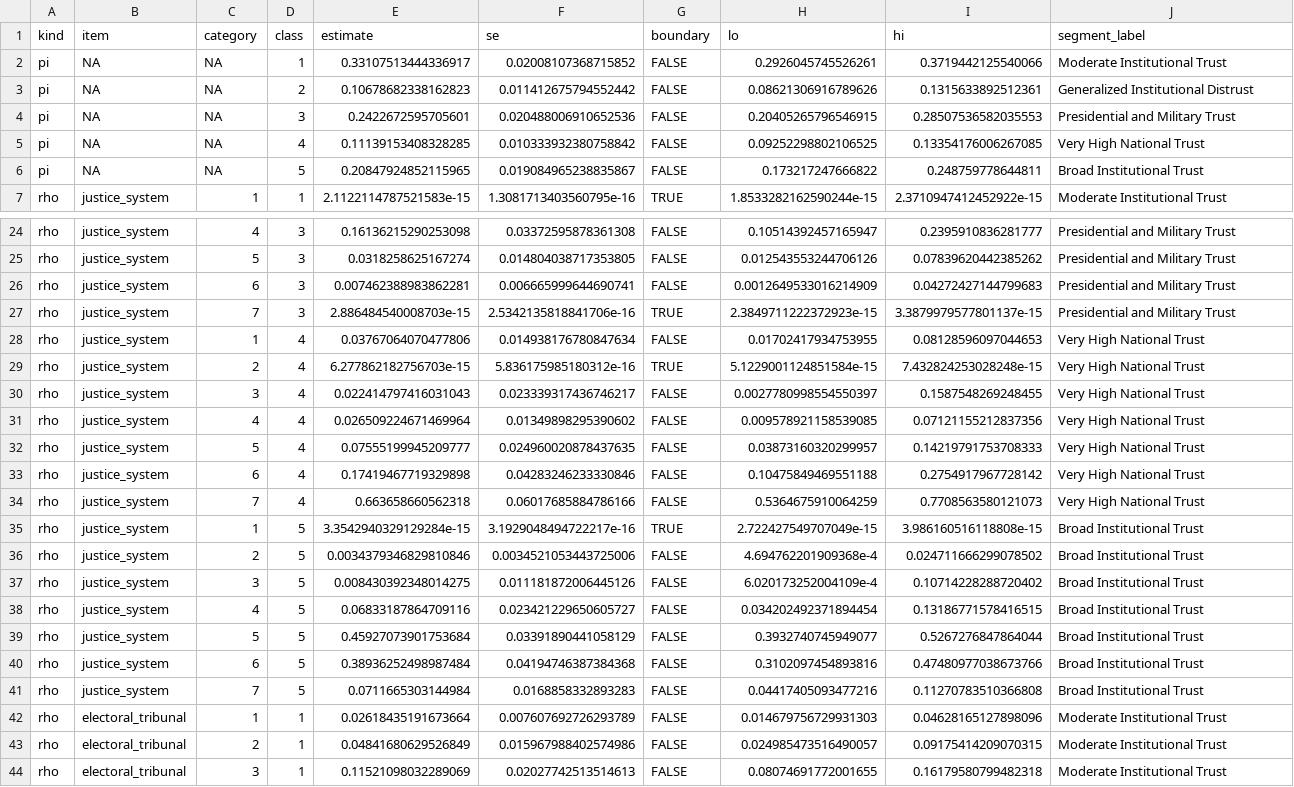
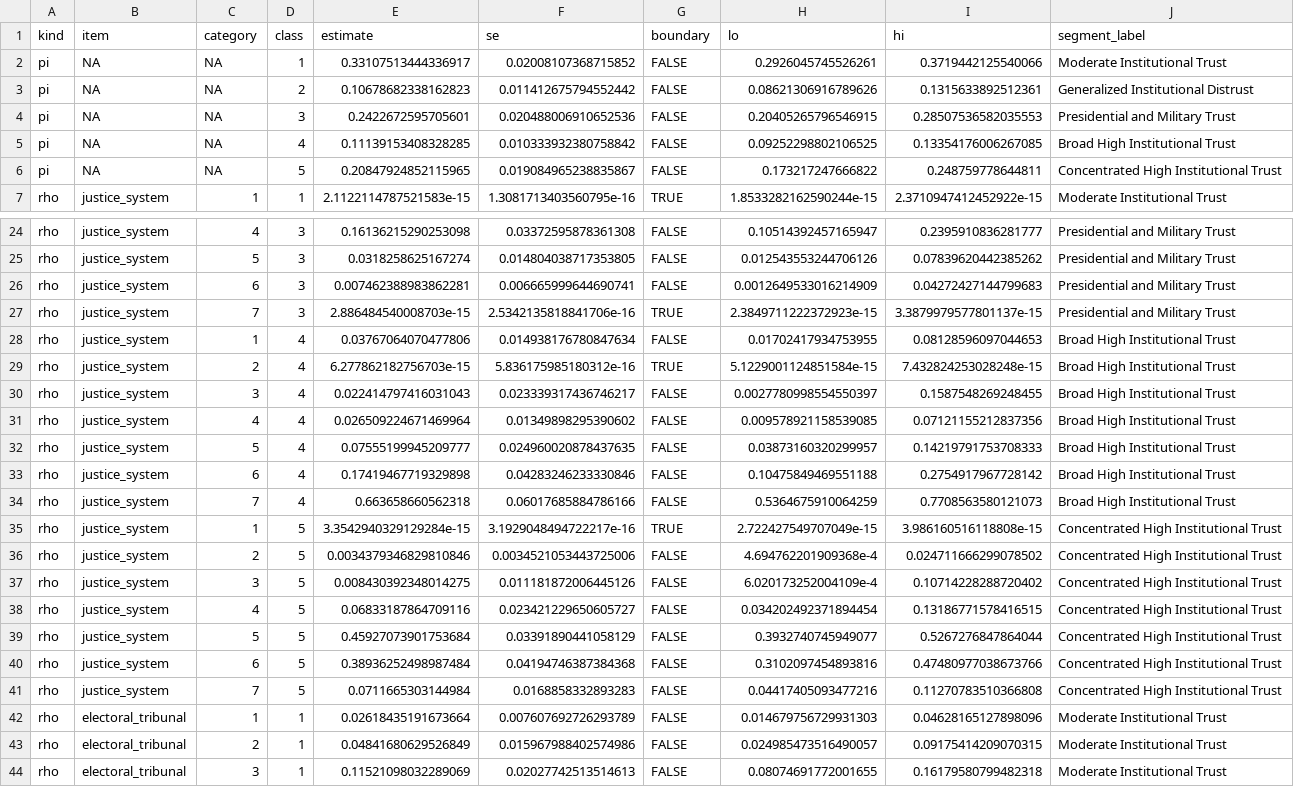
Before and after one commit to klinares/weighted_and_biased, a CSV file: LCA/output/mexico/measurement_model_with_CIs.csv, drawn as a sheet; only a part is shown, gaps mark what is left out; the diff covers the shown part only.

```diff
--- a/LCA/output/mexico/measurement_model_with_CIs.csv
+++ b/LCA/output/mexico/measurement_model_with_CIs.csv
@@ -4,4 +4,4 @@ pi,NA,NA,2,0.10678682338162823,0.011412675794552442,FALSE,0.08621306916789626,0.
 pi,NA,NA,3,0.2422672595705601,0.020488006910652536,FALSE,0.20405265796546915,0.28507536582035553,Presidential and Military Trust
-pi,NA,NA,4,0.11139153408328285,0.010333932380758842,FALSE,0.09252298802106525,0.13354176006267085,Very High National Trust
-pi,NA,NA,5,0.20847924852115965,0.019084965238835867,FALSE,0.173217247666822,0.248759778644811,Broad Institutional Trust
+pi,NA,NA,4,0.11139153408328285,0.010333932380758842,FALSE,0.09252298802106525,0.13354176006267085,Broad High Institutional Trust
+pi,NA,NA,5,0.20847924852115965,0.019084965238835867,FALSE,0.173217247666822,0.248759778644811,Concentrated High Institutional Trust
 rho,justice_system,1,1,2.1122114787521583e-15,1.3081713403560795e-16,TRUE,1.8533282162590244e-15,2.3710947412452922e-15,Moderate Institutional Trust
@@ -27,16 +27,16 @@ rho,justice_system,6,3,0.007462388983862281,0.006665999644690741,FALSE,0.0012649
 rho,justice_system,7,3,2.886484540008703e-15,2.5342135818841706e-16,TRUE,2.3849711222372923e-15,3.3879979577801137e-15,Presidential and Military Trust
-rho,justice_system,1,4,0.03767064070477806,0.014938176780847634,FALSE,0.01702417934753955,0.08128596097044653,Very High National Trust
-rho,justice_system,2,4,6.277862182756703e-15,5.836175985180312e-16,TRUE,5.1229001124851584e-15,7.432824253028248e-15,Very High National Trust
-rho,justice_system,3,4,0.022414797416031043,0.023339317436746217,FALSE,0.0027780998554550397,0.1587548269248455,Very High National Trust
-rho,justice_system,4,4,0.026509224671469964,0.01349898295390602,FALSE,0.009578921158539085,0.07121155212837356,Very High National Trust
-rho,justice_system,5,4,0.07555199945209777,0.024960020878437635,FALSE,0.03873160320299957,0.14219791753708333,Very High National Trust
-rho,justice_system,6,4,0.17419467719329898,0.04283246233330846,FALSE,0.10475849469551188,0.2754917967728142,Very High National Trust
-rho,justice_system,7,4,0.663658660562318,0.06017685884786166,FALSE,0.5364675910064259,0.7708563580121073,Very High National Trust
-rho,justice_system,1,5,3.3542940329129284e-15,3.1929048494722217e-16,TRUE,2.722427549707049e-15,3.986160516118808e-15,Broad Institutional Trust
-rho,justice_system,2,5,0.0034379346829810846,0.0034521053443725006,FALSE,4.694762201909368e-4,0.024711666299078502,Broad Institutional Trust
-rho,justice_system,3,5,0.008430392348014275,0.011181872006445126,FALSE,6.020173252004109e-4,0.10714228288720402,Broad Institutional Trust
-rho,justice_system,4,5,0.06833187864709116,0.023421229650605727,FALSE,0.034202492371894454,0.13186771578416515,Broad Institutional Trust
-rho,justice_system,5,5,0.45927073901753684,0.03391890441058129,FALSE,0.3932740745949077,0.5267276847864044,Broad Institutional Trust
-rho,justice_system,6,5,0.38936252498987484,0.04194746387384368,FALSE,0.3102097454893816,0.47480977038673766,Broad Institutional Trust
-rho,justice_system,7,5,0.0711665303144984,0.0168858332893283,FALSE,0.04417405093477216,0.11270783510366808,Broad Institutional Trust
+rho,justice_system,1,4,0.03767064070477806,0.014938176780847634,FALSE,0.01702417934753955,0.08128596097044653,Broad High Institutional Trust
+rho,justice_system,2,4,6.277862182756703e-15,5.836175985180312e-16,TRUE,5.1229001124851584e-15,7.432824253028248e-15,Broad High Institutional Trust
+rho,justice_system,3,4,0.022414797416031043,0.023339317436746217,FALSE,0.0027780998554550397,0.1587548269248455,Broad High Institutional Trust
+rho,justice_system,4,4,0.026509224671469964,0.01349898295390602,FALSE,0.009578921158539085,0.07121155212837356,Broad High Institutional Trust
+rho,justice_system,5,4,0.07555199945209777,0.024960020878437635,FALSE,0.03873160320299957,0.14219791753708333,Broad High Institutional Trust
+rho,justice_system,6,4,0.17419467719329898,0.04283246233330846,FALSE,0.10475849469551188,0.2754917967728142,Broad High Institutional Trust
+rho,justice_system,7,4,0.663658660562318,0.06017685884786166,FALSE,0.5364675910064259,0.7708563580121073,Broad High Institutional Trust
+rho,justice_system,1,5,3.3542940329129284e-15,3.1929048494722217e-16,TRUE,2.722427549707049e-15,3.986160516118808e-15,Concentrated High Institutional Trust
+rho,justice_system,2,5,0.0034379346829810846,0.0034521053443725006,FALSE,4.694762201909368e-4,0.024711666299078502,Concentrated High Institutional Trust
+rho,justice_system,3,5,0.008430392348014275,0.011181872006445126,FALSE,6.020173252004109e-4,0.10714228288720402,Concentrated High Institutional Trust
+rho,justice_system,4,5,0.06833187864709116,0.023421229650605727,FALSE,0.034202492371894454,0.13186771578416515,Concentrated High Institutional Trust
+rho,justice_system,5,5,0.45927073901753684,0.03391890441058129,FALSE,0.3932740745949077,0.5267276847864044,Concentrated High Institutional Trust
+rho,justice_system,6,5,0.38936252498987484,0.04194746387384368,FALSE,0.3102097454893816,0.47480977038673766,Concentrated High Institutional Trust
+rho,justice_system,7,5,0.0711665303144984,0.0168858332893283,FALSE,0.04417405093477216,0.11270783510366808,Concentrated High Institutional Trust
 rho,electoral_tribunal,1,1,0.02618435191673664,0.007607692726293789,FALSE,0.014679756729931303,0.04628165127898096,Moderate Institutional Trust
```
Also changed, not shown: 168 edited cells elsewhere in this file, LCA/output/mexico/segment_demographics.csv, LCA/output/mexico/segment_labels.csv, 5 other files.
